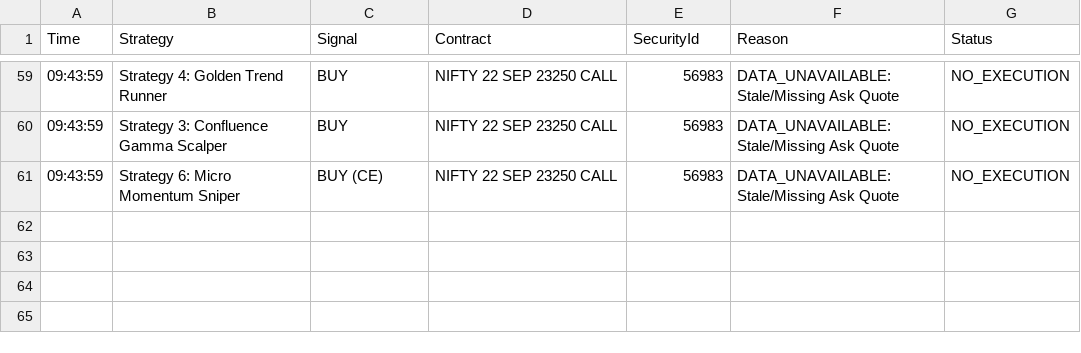
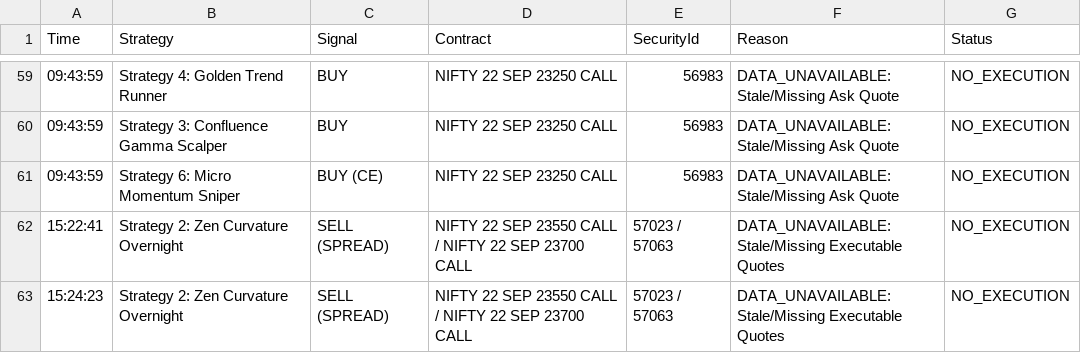
Before and after one commit to snowjug/Trading-Bot, a CSV file: reports/rejected_signals_2026_09_17.csv, drawn as a sheet; only a part is shown, gaps mark what is left out.

Commit message:
fix(telemetry): resolve real-time paper position quote updates, rate pacing, and spread bid/ask

```diff
--- a/reports/rejected_signals_2026_09_17.csv
+++ b/reports/rejected_signals_2026_09_17.csv
@@ -61 +61,3 @@ Time,Strategy,Signal,Contract,SecurityId,Reason,Status
 09:43:59,Strategy 6: Micro Momentum Sniper,BUY (CE),NIFTY 22 SEP 23250 CALL,56983,DATA_UNAVAILABLE: Stale/Missing Ask Quote,NO_EXECUTION
+15:22:41,Strategy 2: Zen Curvature Overnight,SELL (SPREAD),NIFTY 22 SEP 23550 CALL / NIFTY 22 SEP 23700 CALL,57023 / 57063,DATA_UNAVAILABLE: Stale/Missing Executable Quotes,NO_EXECUTION
+15:24:23,Strategy 2: Zen Curvature Overnight,SELL (SPREAD),NIFTY 22 SEP 23550 CALL / NIFTY 22 SEP 23700 CALL,57023 / 57063,DATA_UNAVAILABLE: Stale/Missing Executable Quotes,NO_EXECUTION
```
Also changed, not shown: reports/paper_trades_2026_09_17.csv, 6 other files.
